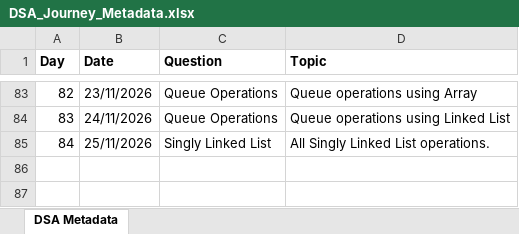
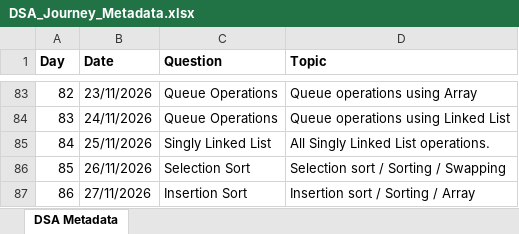
Before and after one commit to ajinkyashinde818/DSA-Journey, an Excel workbook: DSA_Journey_Metadata.xlsx, sheet DSA Metadata, drawn as a sheet; only a part is shown, gaps mark what is left out; values as stored, in another font and other column widths than the file's, no borders; the diff names each change by its address in the sheet, - before the commit and + after, or states it on an @@ line.

```diff
--- a/DSA_Journey_Metadata.xlsx (sheet DSA Metadata)
+++ b/DSA_Journey_Metadata.xlsx (sheet DSA Metadata)
+row 86: 85 | 26/11/2026 | Selection Sort | Selection sort / Sorting / Swapping
+row 87: 86 | 27/11/2026 | Insertion Sort | Insertion sort / Sorting / Array
```
Also changed, not shown: 1 other file.
